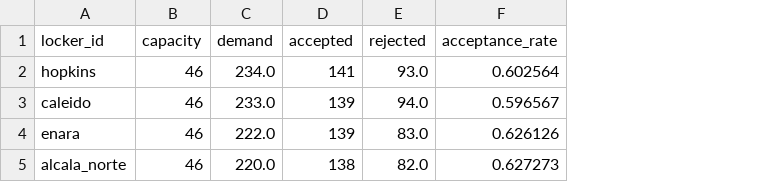
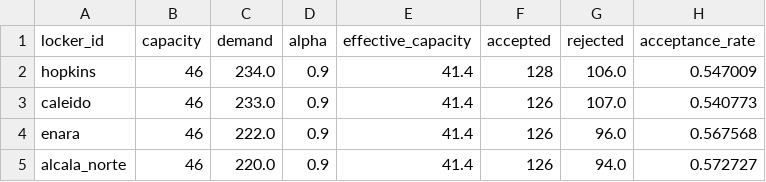
Before and after one commit to dloweieu2025-create/amazon-locker-capacity-optimization, a CSV file: reports/slower_pickups/locker_summary.csv, drawn as a sheet; addresses are those after the commit; the diff names each change by its address in the sheet, - before the commit and + after, or states it on an @@ line.

```diff
--- a/reports/slower_pickups/locker_summary.csv
+++ b/reports/slower_pickups/locker_summary.csv
+column D (alpha), rows 2-5: all 0.9
+column E (effective_capacity), rows 2-5: all 41.4
-F2 (accepted): 141
+F2 (accepted): 128
-G2 (rejected): 93.0
+G2 (rejected): 106.0
-H2 (acceptance_rate): 0.602564
+H2 (acceptance_rate): 0.547009
-F3:F4 (accepted): 139
+F3:F4 (accepted): 126
-G3 (rejected): 94.0
+G3 (rejected): 107.0
-H3 (acceptance_rate): 0.596567
+H3 (acceptance_rate): 0.540773
-G4 (rejected): 83.0
+G4 (rejected): 96.0
-H4 (acceptance_rate): 0.626126
+H4 (acceptance_rate): 0.567568
-F5 (accepted): 138
+F5 (accepted): 126
-G5 (rejected): 82.0
+G5 (rejected): 94.0
-H5 (acceptance_rate): 0.627273
+H5 (acceptance_rate): 0.572727
```
Also changed, not shown: reports/base/daily_occupancy.csv, reports/capacity_23/daily_occupancy.csv, 25 other files.
